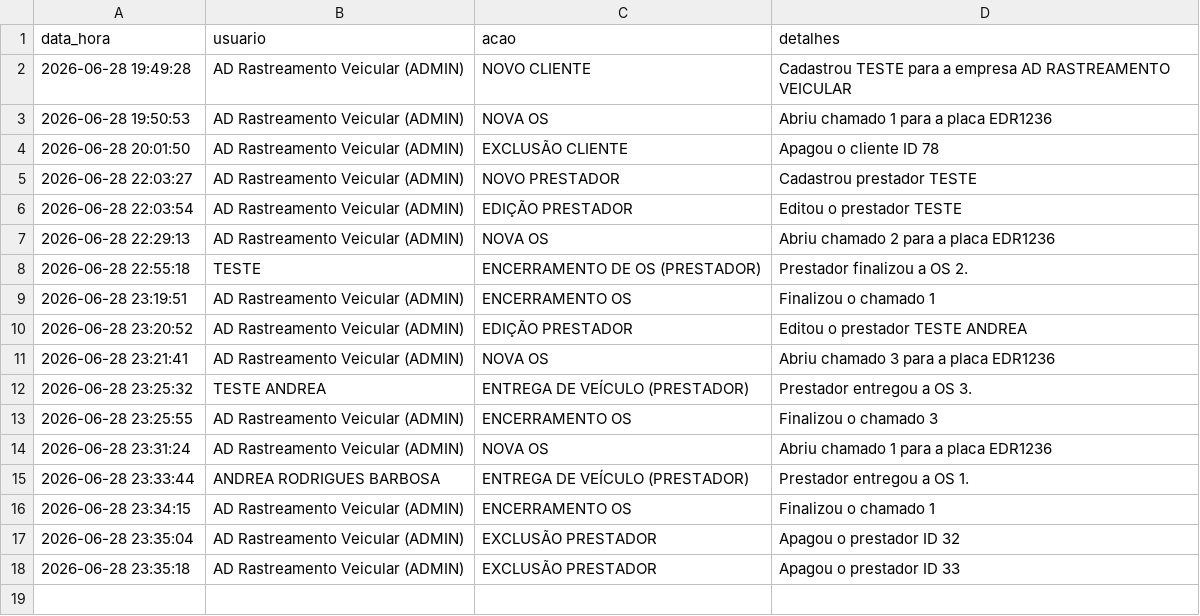
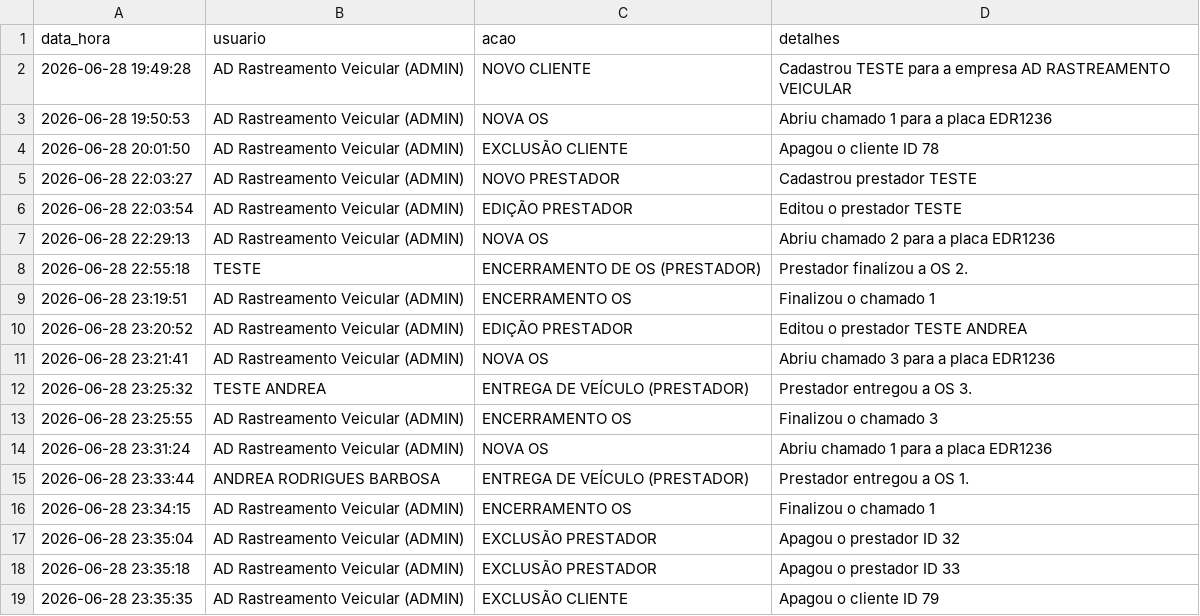
Before and after one commit to adrastreamentos/ad-central, a CSV file: AD_Assistencia/banco_logs.csv, drawn as a sheet; the diff names each change by its address in the sheet, - before the commit and + after, or states it on an @@ line.

Commit message:
🔥 Auto-salvamento: AD_Assistencia/banco_logs.csv

```diff
--- a/AD_Assistencia/banco_logs.csv
+++ b/AD_Assistencia/banco_logs.csv
+row 19: 2026-06-28 23:35:35 | AD Rastreamento Veicular (ADMIN) | EXCLUSÃO CLIENTE | Apagou o cliente ID 79
```
